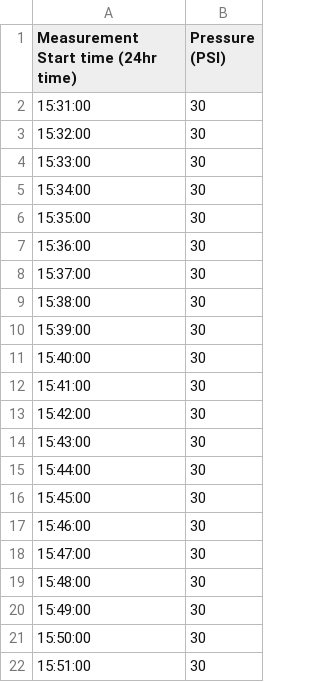
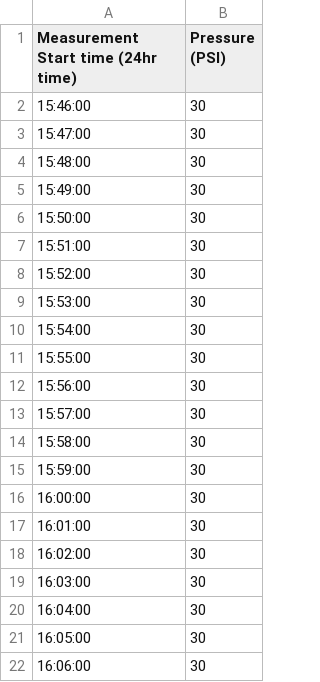
Before and after one commit to Timothy-J-Warner/membrane-flux-analysis-tool, a CSV file: test_conditions.csv, drawn as a sheet; only a part is shown; the shorter side is filled out with more unchanged rows; removed rows and columns are numbered as before the commit, all else as after; the diff covers the shown part only; the diff names each change by its address in the sheet, - before the commit and + after, or states it on an @@ line.

```diff
--- a/test_conditions.csv
+++ b/test_conditions.csv
-row 2: 15:31:00 | 30
-row 3: 15:32:00 | 30
-row 4: 15:33:00 | 30
-row 5: 15:34:00 | 30
-row 6: 15:35:00 | 30
-row 7: 15:36:00 | 30
-row 8: 15:37:00 | 30
-row 9: 15:38:00 | 30
-row 10: 15:39:00 | 30
-row 11: 15:40:00 | 30
-row 12: 15:41:00 | 30
-row 13: 15:42:00 | 30
-row 14: 15:43:00 | 30
-row 15: 15:44:00 | 30
-row 16: 15:45:00 | 30
```
Also changed, not shown: 14 added rows elsewhere in this file, outputs.csv, 3 other files.
